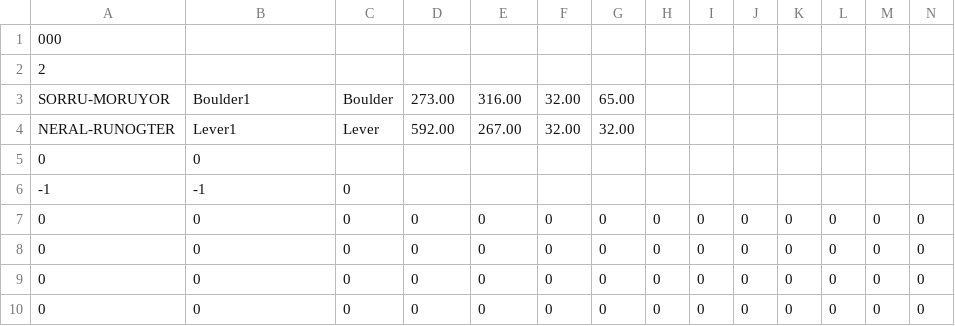
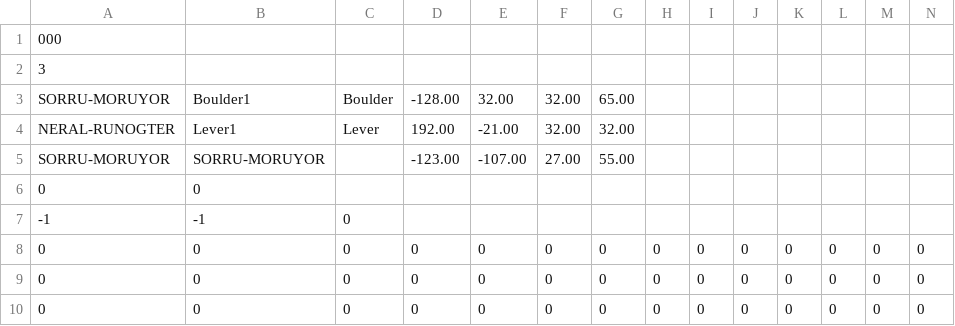
Before and after one commit to skejeton/savescum, a CSV file: data/sc00_nowayup.csv, drawn as a sheet; only a part is shown; the shorter side is filled out with more unchanged rows; rows hold the shown columns only; the diff names each change by its address in the sheet, - before the commit and + after, or states it on an @@ line.

```diff
--- a/data/sc00_nowayup.csv
+++ b/data/sc00_nowayup.csv
-A2: 2
+A2: 3
-D3: 273.00
+D3: -128.00
-E3: 316.00
+E3: 32.00
-D4: 592.00
+D4: 192.00
-E4: 267.00
+E4: -21.00
+row 5: SORRU-MORUYOR | SORRU-MORUYOR |  | -123.00 | -107.00 | 27.00 | 55.00
```
Also changed, not shown: 2 other files.
